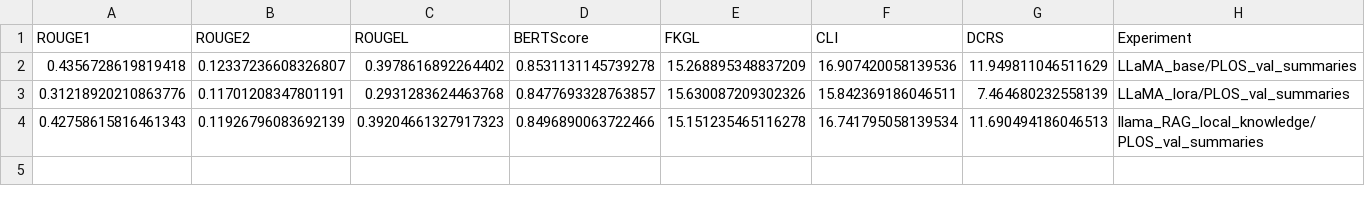
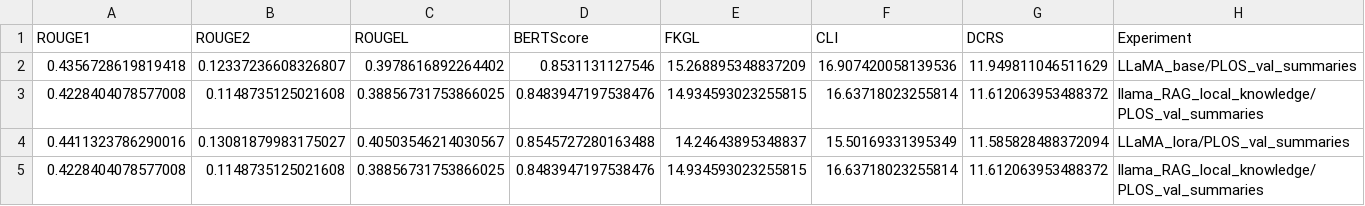
Before and after one commit to ACL-LLM-Research/BioLaySummarization, a CSV file: output/evaluation_summary/evaluation_summary20250403.csv, drawn as a sheet.

```diff
--- a/output/evaluation_summary/evaluation_summary20250403.csv
+++ b/output/evaluation_summary/evaluation_summary20250403.csv
@@ -1,4 +1,5 @@
 ROUGE1,ROUGE2,ROUGEL,BERTScore,FKGL,CLI,DCRS,Experiment
-0.4356728619819418,0.12337236608326807,0.3978616892264402,0.8531131145739278,15.268895348837209,16.907420058139536,11.949811046511629,LLaMA_base/PLOS_val_summaries
-0.31218920210863776,0.11701208347801191,0.2931283624463768,0.8477693328763857,15.630087209302326,15.842369186046511,7.464680232558139,LLaMA_lora/PLOS_val_summaries
-0.42758615816461343,0.11926796083692139,0.39204661327917323,0.8496890063722466,15.151235465116278,16.741795058139534,11.690494186046513,llama_RAG_local_knowledge/PLOS_val_summaries
+0.4356728619819418,0.12337236608326807,0.3978616892264402,0.8531131127546,15.268895348837209,16.907420058139536,11.949811046511629,LLaMA_base/PLOS_val_summaries
+0.4228404078577008,0.1148735125021608,0.38856731753866025,0.8483947197538476,14.934593023255815,16.63718023255814,11.612063953488372,llama_RAG_local_knowledge/PLOS_val_summaries
+0.4411323786290016,0.13081879983175027,0.40503546214030567,0.8545727280163488,14.24643895348837,15.50169331395349,11.585828488372094,LLaMA_lora/PLOS_val_summaries
+0.4228404078577008,0.1148735125021608,0.38856731753866025,0.8483947197538476,14.934593023255815,16.63718023255814,11.612063953488372,llama_RAG_local_knowledge/PLOS_val_summaries
```
Also changed, not shown: 7 other files.
